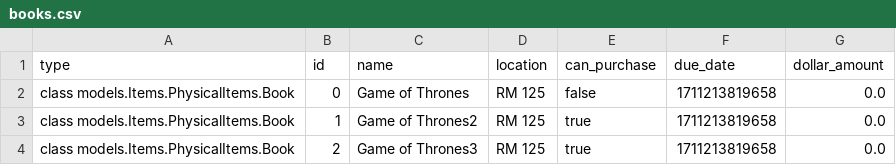
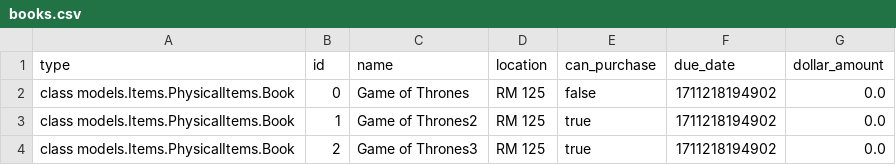
Before and after one commit to MichelCodes123/EECS3311, a CSV file: src/database/books.csv, drawn as a sheet.

```diff
--- a/src/database/books.csv
+++ b/src/database/books.csv
@@ -1,4 +1,4 @@
 type,id,name,location,can_purchase,due_date,dollar_amount
-class models.Items.PhysicalItems.Book,0,Game of Thrones,RM 125,false,1711213819658,0.0
-class models.Items.PhysicalItems.Book,1,Game of Thrones2,RM 125,true,1711213819658,0.0
-class models.Items.PhysicalItems.Book,2,Game of Thrones3,RM 125,true,1711213819658,0.0
+class models.Items.PhysicalItems.Book,0,Game of Thrones,RM 125,false,1711218194902,0.0
+class models.Items.PhysicalItems.Book,1,Game of Thrones2,RM 125,true,1711218194902,0.0
+class models.Items.PhysicalItems.Book,2,Game of Thrones3,RM 125,true,1711218194902,0.0
```
Also changed, not shown: 6 other files.
